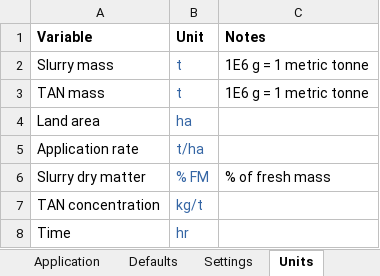
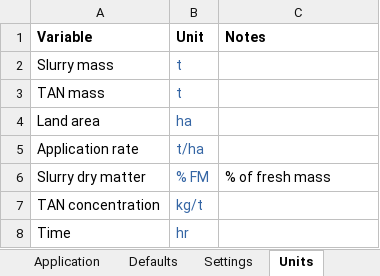
Before and after one commit to sashahafner/ALFAMI, an Excel workbook: inputs/inputs.xlsx, sheet Units, drawn as a sheet; values as stored, in another font and other column widths than the file's, no borders; the diff names each change by its address in the sheet, - before the commit and + after, or states it on an @@ line.

```diff
--- a/inputs/inputs.xlsx (sheet Units)
+++ b/inputs/inputs.xlsx (sheet Units)
-C2:C3 (Notes): 1E6 g = 1 metric tonne
+C2:C3 (Notes): (empty)
```
Also changed, not shown: sheet Application, sheet Locations, sheet Options, sheet Settings, sheet Names, sheet Slurry composition, 1 more sheet, other sheet tabs, 15 other files.
